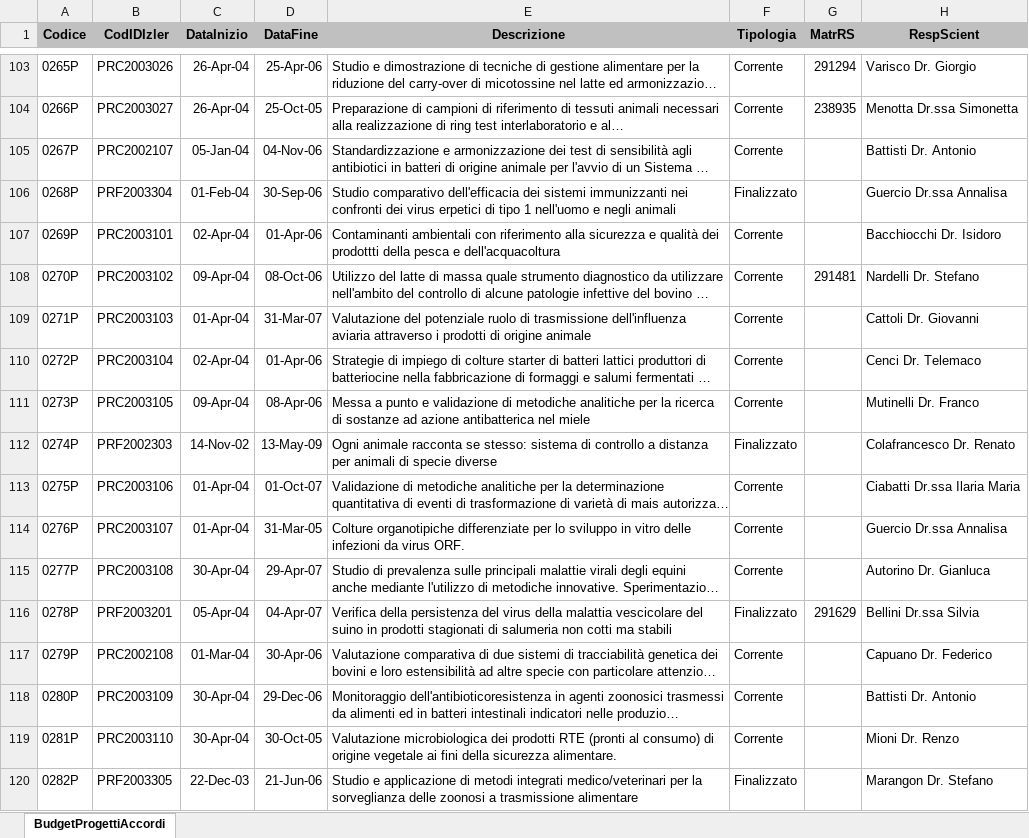
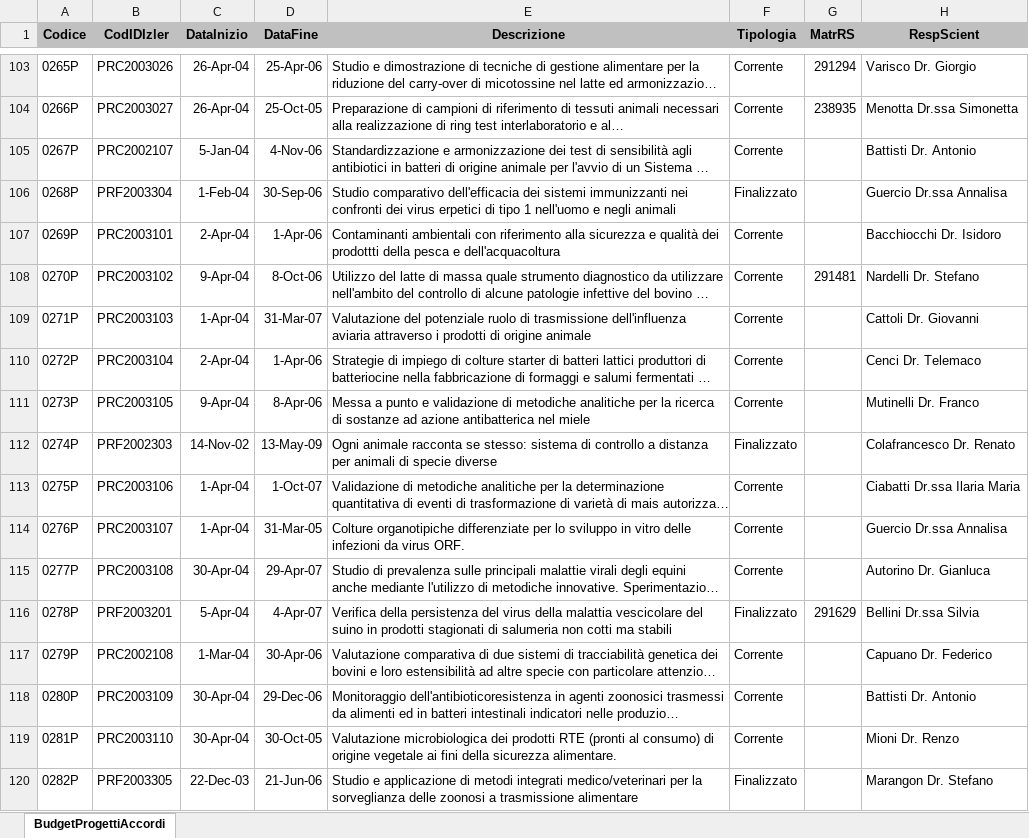
Before and after one commit to TMax66/IZSLER-COGES, an Excel workbook: PROGRAMMAZIONE/data/raw/DatiProgettiUO.xlsx, sheet BudgetProgettiAccordi, drawn as a sheet; only a part is shown, gaps mark what is left out; long unchanged cells end in …; values as stored, in another font and other column widths than the file's, no borders; the diff covers the shown part only; the diff names each change by its address in the sheet, - before the commit and + after, or states it on an @@ line.

```diff
--- a/PROGRAMMAZIONE/data/raw/DatiProgettiUO.xlsx (sheet BudgetProgettiAccordi)
+++ b/PROGRAMMAZIONE/data/raw/DatiProgettiUO.xlsx (sheet BudgetProgettiAccordi)
-C105 (DataInizio): 05-Jan-04
+C105 (DataInizio): 5-Jan-04
-D105 (DataFine): 04-Nov-06
+D105 (DataFine): 4-Nov-06
-C106 (DataInizio): 01-Feb-04
+C106 (DataInizio): 1-Feb-04
-C107 (DataInizio): 02-Apr-04
+C107 (DataInizio): 2-Apr-04
-D107 (DataFine): 01-Apr-06
+D107 (DataFine): 1-Apr-06
-C108 (DataInizio): 09-Apr-04
+C108 (DataInizio): 9-Apr-04
-D108 (DataFine): 08-Oct-06
+D108 (DataFine): 8-Oct-06
-C109 (DataInizio): 01-Apr-04
+C109 (DataInizio): 1-Apr-04
-C110 (DataInizio): 02-Apr-04
+C110 (DataInizio): 2-Apr-04
-D110 (DataFine): 01-Apr-06
+D110 (DataFine): 1-Apr-06
-C111 (DataInizio): 09-Apr-04
+C111 (DataInizio): 9-Apr-04
-D111 (DataFine): 08-Apr-06
+D111 (DataFine): 8-Apr-06
-C113:C114 (DataInizio): 01-Apr-04
+C113:C114 (DataInizio): 1-Apr-04
-D113 (DataFine): 01-Oct-07
+D113 (DataFine): 1-Oct-07
-C116 (DataInizio): 05-Apr-04
+C116 (DataInizio): 5-Apr-04
-D116 (DataFine): 04-Apr-07
+D116 (DataFine): 4-Apr-07
-C117 (DataInizio): 01-Mar-04
+C117 (DataInizio): 1-Mar-04
```
Also changed, not shown: 1019 edited cells elsewhere in this sheet, 16 other files.
